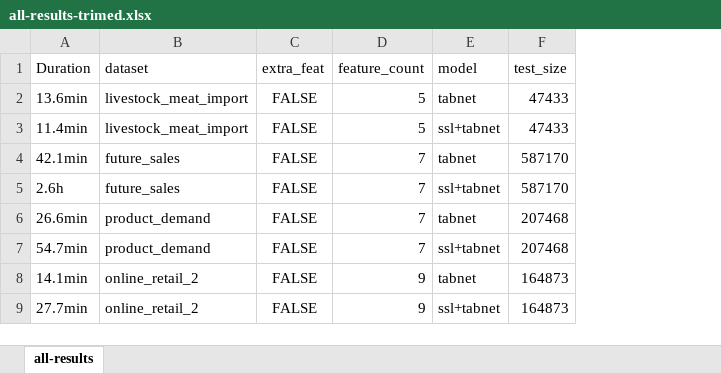
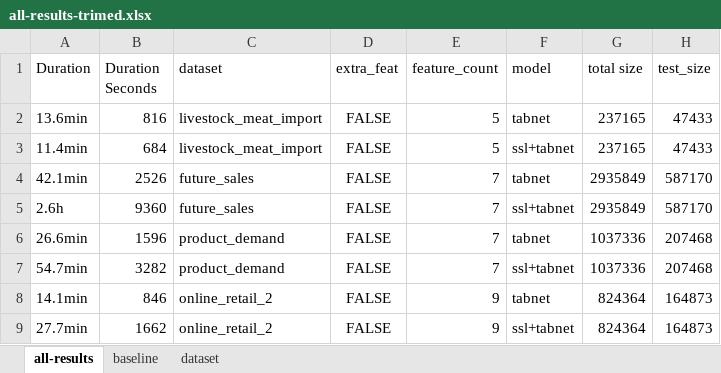
Before and after one commit to Redcof/supply-chain-4.0, an Excel workbook: all-results-trimed.xlsx, sheet all-results, drawn as a sheet; only a part is shown; values as stored, in another font and other column widths than the file's, no borders; the diff names each change by its address in the sheet, - before the commit and + after, or states it on an @@ line.

Commit message:
- lots of notebook added for different analysis. - final result files, dataset details files. - new dvc files.

```diff
--- a/all-results-trimed.xlsx (sheet all-results)
+++ b/all-results-trimed.xlsx (sheet all-results)
+sheet tab: baseline
+sheet tab: dataset
+column B (Duration Seconds), rows 2-9: 816 | 684 | 2526 | 9360 | 1596 | 3282 | 846 | 1662
+column G (total size), rows 2-9: 237165 | 237165 | 2935849 | 2935849 | 1037336 | 1037336 | 824364 | 824364
```
Also changed, not shown: 10 other files.
